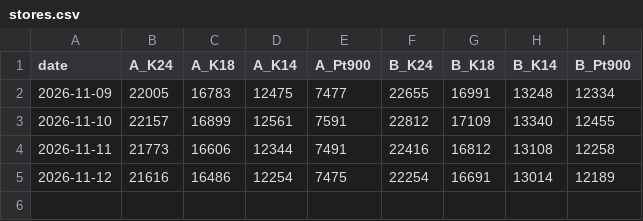
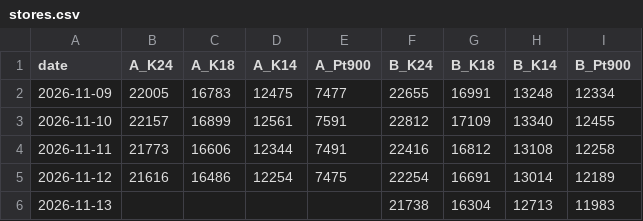
Before and after one commit to j8w6nyvmcj-droid/kin-tedori, a CSV file: data/stores.csv, drawn as a sheet.

```diff
--- a/data/stores.csv
+++ b/data/stores.csv
@@ -5 +5,2 @@ date,A_K24,A_K18,A_K14,A_Pt900,B_K24,B_K18,B_K14,B_Pt900
 2026-11-12,21616,16486,12254,7475,22254,16691,13014,12189
+2026-11-13,,,,,21738,16304,12713,11983
```
Also changed, not shown: data/compare.csv, data/history.csv, 1 other file.
